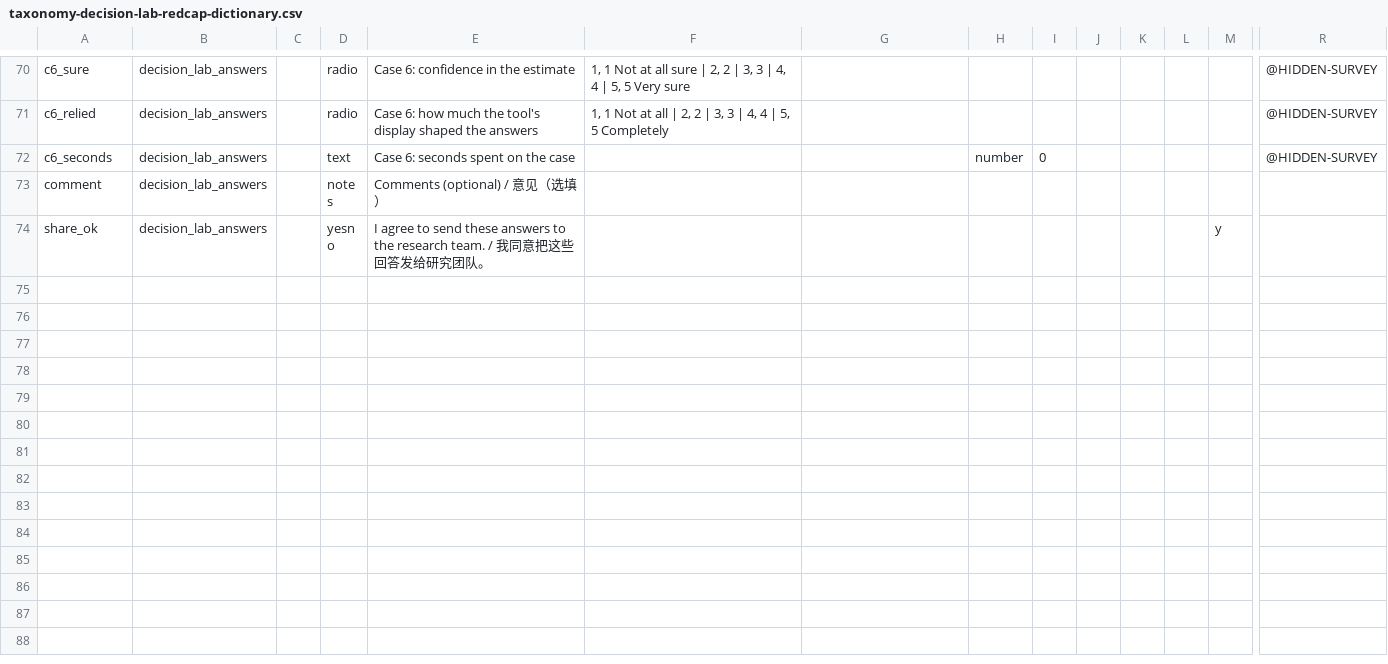
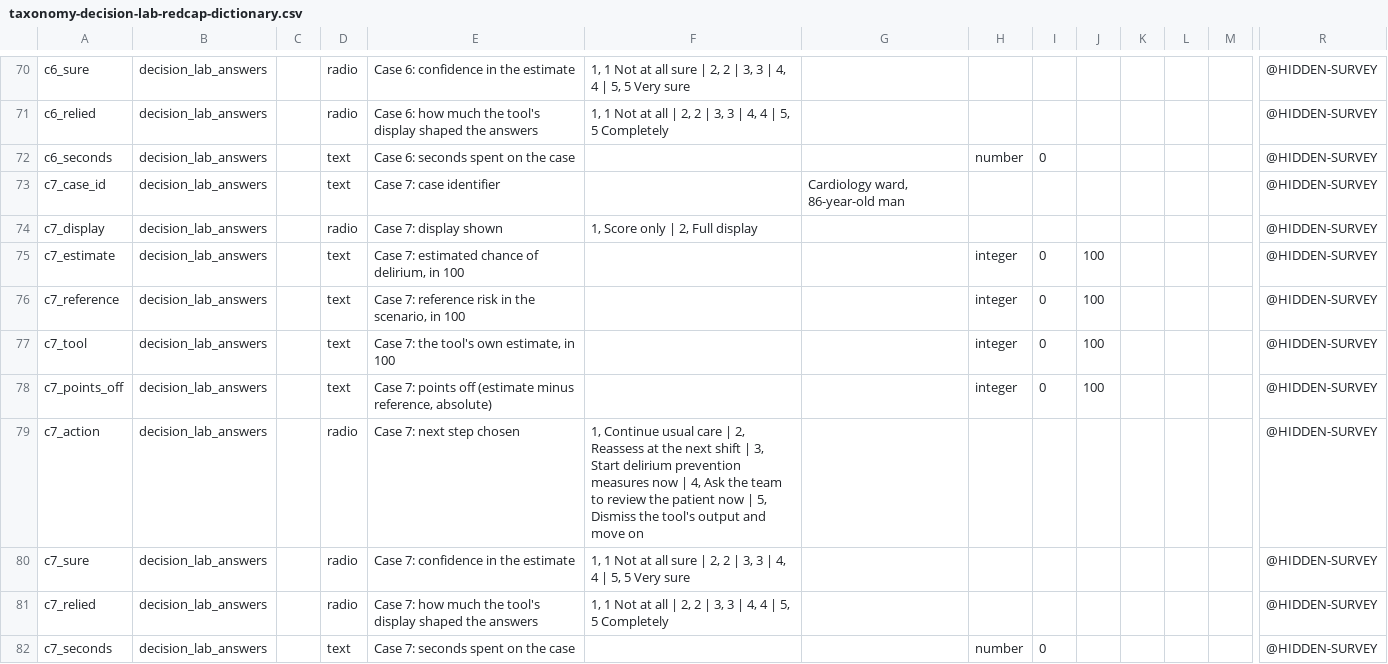
Before and after one commit to brguo55/005-data-communication-taxonomy-delirium-2026, a CSV file: taxonomy-decision-lab-redcap-dictionary.csv, drawn as a sheet; only a part is shown, gaps mark what is left out; the shorter side is filled out with more unchanged rows; rows hold the shown columns only; the diff covers the shown part only; the diff names each change by its address in the sheet, - before the commit and + after, or states it on an @@ line.

Commit message:
Add two cases where the tool is wrong without warning

```diff
--- a/taxonomy-decision-lab-redcap-dictionary.csv
+++ b/taxonomy-decision-lab-redcap-dictionary.csv
+row 73: c7_case_id | decision_lab_answers |  | text | Case 7: case identifier |  | Cardiology ward, 86-year-old man |  |  |  |  |  |  | @HIDDEN-SURVEY
+row 74: c7_display | decision_lab_answers |  | radio | Case 7: display shown | 1, Score only | 2, Full display |  |  |  |  |  |  |  | @HIDDEN-SURVEY
+row 75: c7_estimate | decision_lab_answers |  | text | Case 7: estimated chance of delirium, in 100 |  |  | integer | 0 | 100 |  |  |  | @HIDDEN-SURVEY
+row 76: c7_reference | decision_lab_answers |  | text | Case 7: reference risk in the scenario, in 100 |  |  | integer | 0 | 100 |  |  |  | @HIDDEN-SURVEY
+row 77: c7_tool | decision_lab_answers |  | text | Case 7: the tool's own estimate, in 100 |  |  | integer | 0 | 100 |  |  |  | @HIDDEN-SURVEY
+row 78: c7_points_off | decision_lab_answers |  | text | Case 7: points off (estimate minus reference, absolute) |  |  | integer | 0 | 100 |  |  |  | @HIDDEN-SURVEY
+row 79: c7_action | decision_lab_answers |  | radio | Case 7: next step chosen | 1, Continue usual care | 2, Reassess at the next shift | 3, Start delirium prevention measures now | 4, Ask the team to review the patient now | 5, Dismiss the tool's output and move on |  |  |  |  |  |  |  | @HIDDEN-SURVEY
+row 80: c7_sure | decision_lab_answers |  | radio | Case 7: confidence in the estimate | 1, 1 Not at all sure | 2, 2 | 3, 3 | 4, 4 | 5, 5 Very sure |  |  |  |  |  |  |  | @HIDDEN-SURVEY
+row 81: c7_relied | decision_lab_answers |  | radio | Case 7: how much the tool's display shaped the answers | 1, 1 Not at all | 2, 2 | 3, 3 | 4, 4 | 5, 5 Completely |  |  |  |  |  |  |  | @HIDDEN-SURVEY
+row 82: c7_seconds | decision_lab_answers |  | text | Case 7: seconds spent on the case |  |  | number | 0 |  |  |  |  | @HIDDEN-SURVEY
```
Also changed, not shown: 10 added rows and 1 edited cell elsewhere in this file, 2 other files.
